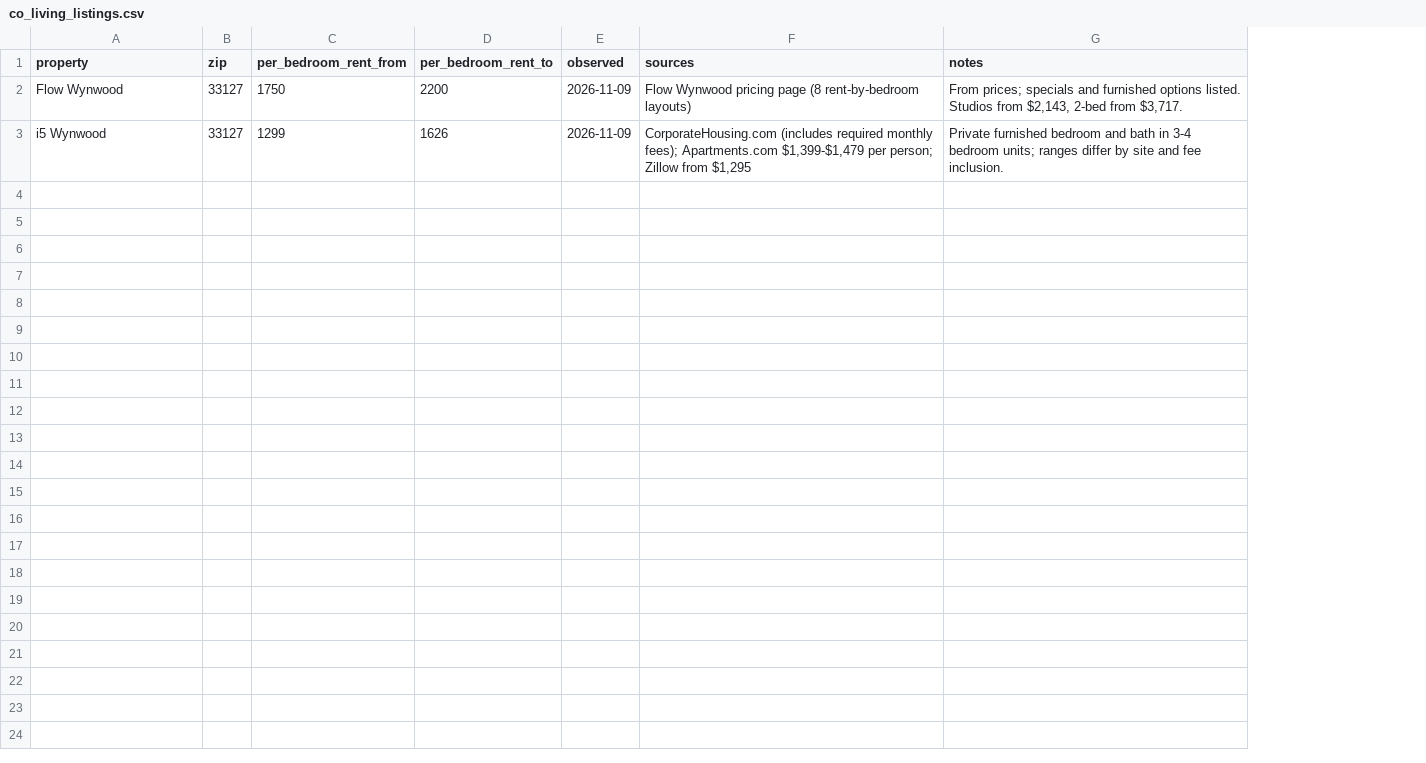
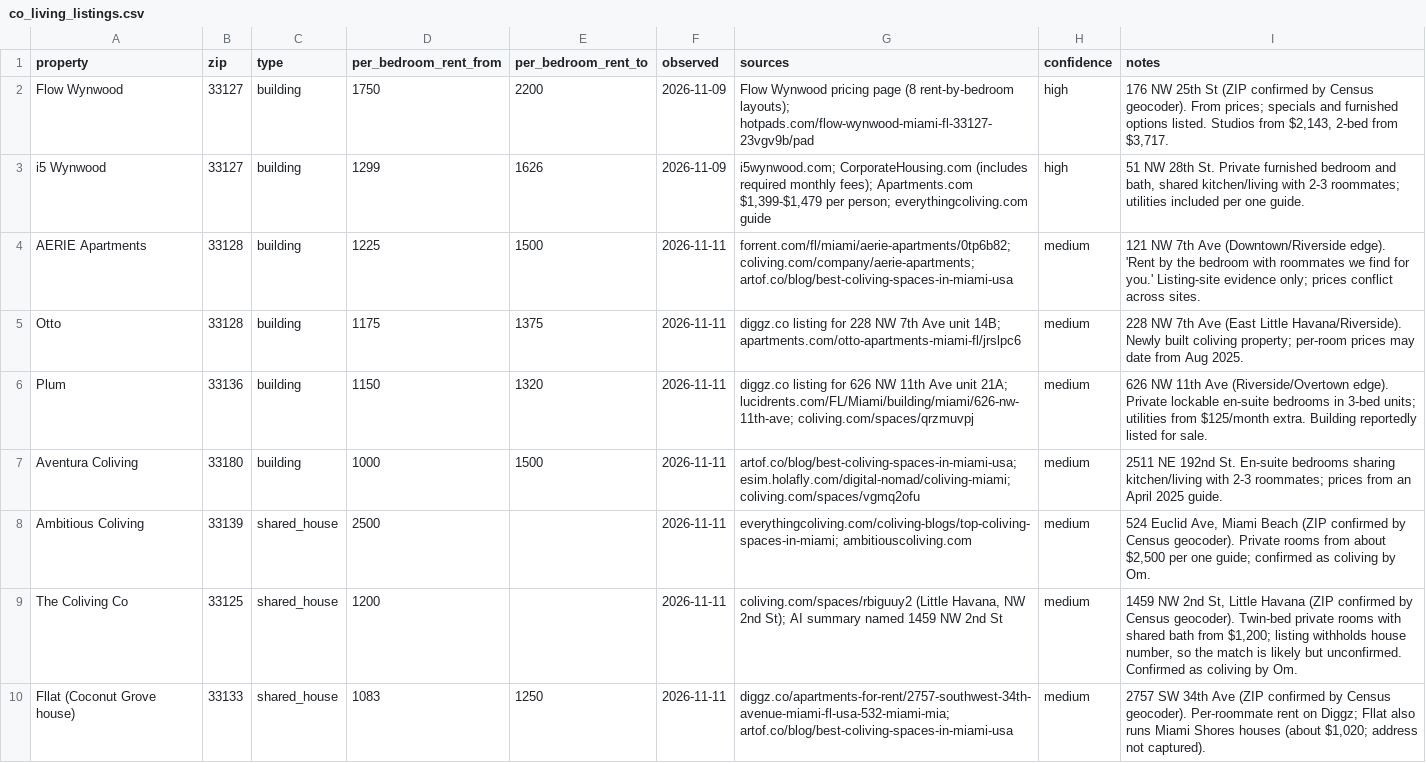
Before and after one commit to Break-Through-Tech/Flow-1B-responsible-ai-prototype-for-personalized-neighborhood-recommendations, a CSV file: data/co_living_listings.csv, drawn as a sheet; addresses are those after the commit; the diff names each change by its address in the sheet, - before the commit and + after, or states it on an @@ line.

Commit message:
Expand co-living listings to 9 properties, including shared houses
ZIPs confirmed with the Census geocoder; Roomurs, PadSplit and Etico pending.

```diff
--- a/data/co_living_listings.csv
+++ b/data/co_living_listings.csv
+column C (type), rows 2-3: building | building
+column H (confidence), rows 2-3: high | high
-G2 (sources): …(8 rent-by-bedroom layouts)
+G2 (sources): …(8 rent-by-bedroom layouts); hotpads.com/flow-wynwood-miami-fl-33127-23vgv9b/pad
-I2 (notes): From prices;…
+I2 (notes): 176 NW 25th St (ZIP confirmed by Census geocoder). From prices;…
-G3 (sources): CorporateHousing.com (includes required monthly fees); Apartments.com $1,399-$1,479 per person; Zillow from $1,295
+G3 (sources): i5wynwood.com; CorporateHousing.com (includes required monthly fees); Apartments.com $1,399-$1,479 per person; everythingcoliving.com guide
-I3 (notes): Private furnished bedroom and bath in 3-4 bedroom units; ranges differ by site and fee inclusion.
+I3 (notes): 51 NW 28th St. Private furnished bedroom and bath, shared kitchen/living with 2-3 roommates; utilities included per one guide.
+row 4: AERIE Apartments | 33128 | building | 1225 | 1500 | 2026-11-11 | forrent.com/fl/miami/aerie-apartments/0tp6b82; coliving.com/company/aerie-apartments; artof.co/blog/best-coliving-spaces-in-miami-usa | medium | 121 NW 7th Ave (Downtown/Riverside edge). 'Rent by the bedroom with roommates we find for you.' Listing-site evidence only; prices conflict across sites.
+row 5: Otto | 33128 | building | 1175 | 1375 | 2026-11-11 | diggz.co listing for 228 NW 7th Ave unit 14B; apartments.com/otto-apartments-miami-fl/jrslpc6 | medium | 228 NW 7th Ave (East Little Havana/Riverside). Newly built coliving property; per-room prices may date from Aug 2025.
+row 6: Plum | 33136 | building | 1150 | 1320 | 2026-11-11 | diggz.co listing for 626 NW 11th Ave unit 21A; lucidrents.com/FL/Miami/building/miami/626-nw-11th-ave; coliving.com/spaces/qrzmuvpj | medium | 626 NW 11th Ave (Riverside/Overtown edge). Private lockable en-suite bedrooms in 3-bed units; utilities from $125/month extra. Building reportedly listed for sale.
+row 7: Aventura Coliving | 33180 | building | 1000 | 1500 | 2026-11-11 | artof.co/blog/best-coliving-spaces-in-miami-usa; esim.holafly.com/digital-nomad/coliving-miami; coliving.com/spaces/vgmq2ofu | medium | 2511 NE 192nd St. En-suite bedrooms sharing kitchen/living with 2-3 roommates; prices from an April 2025 guide.
+row 8: Ambitious Coliving | 33139 | shared_house | 2500 |  | 2026-11-11 | everythingcoliving.com/coliving-blogs/top-coliving-spaces-in-miami; ambitiouscoliving.com | medium | 524 Euclid Ave, Miami Beach (ZIP confirmed by Census geocoder). Private rooms from about $2,500 per one guide; confirmed as coliving by Om.
+row 9: The Coliving Co | 33125 | shared_house | 1200 |  | 2026-11-11 | coliving.com/spaces/rbiguuy2 (Little Havana, NW 2nd St); AI summary named 1459 NW 2nd St | medium | 1459 NW 2nd St, Little Havana (ZIP confirmed by Census geocoder). Twin-bed private rooms with shared bath from $1,200; listing withholds house number, so the match is likely but unconfirmed. Confirmed as coliving by Om.
+row 10: Fllat (Coconut Grove house) | 33133 | shared_house | 1083 | 1250 | 2026-11-11 | diggz.co/apartments-for-rent/2757-southwest-34th-avenue-miami-fl-usa-532-miami-mia; artof.co/blog/best-coliving-spaces-in-miami-usa | medium | 2757 SW 34th Ave (ZIP confirmed by Census geocoder). Per-roommate rent on Diggz; Fllat also runs Miami Shores houses (about $1,020; address not captured).
```
Also changed, not shown: 3 other files.
